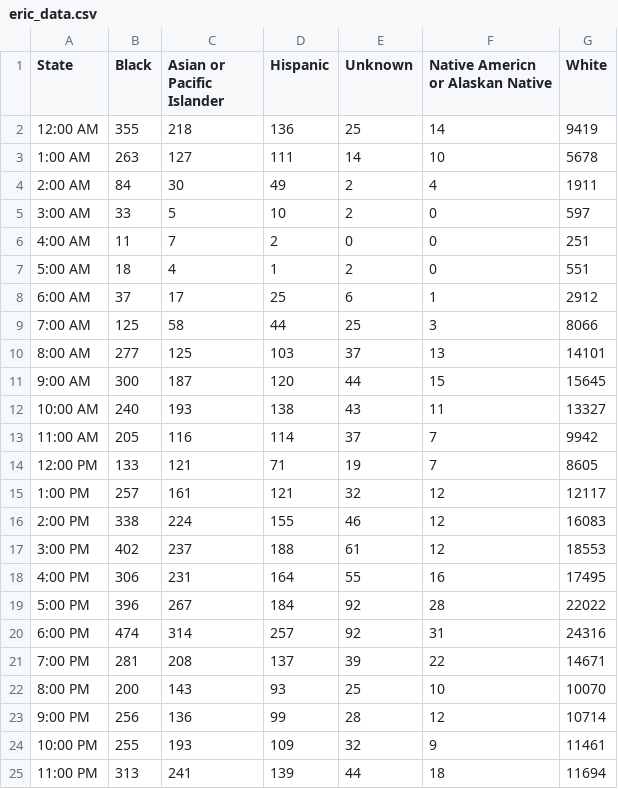
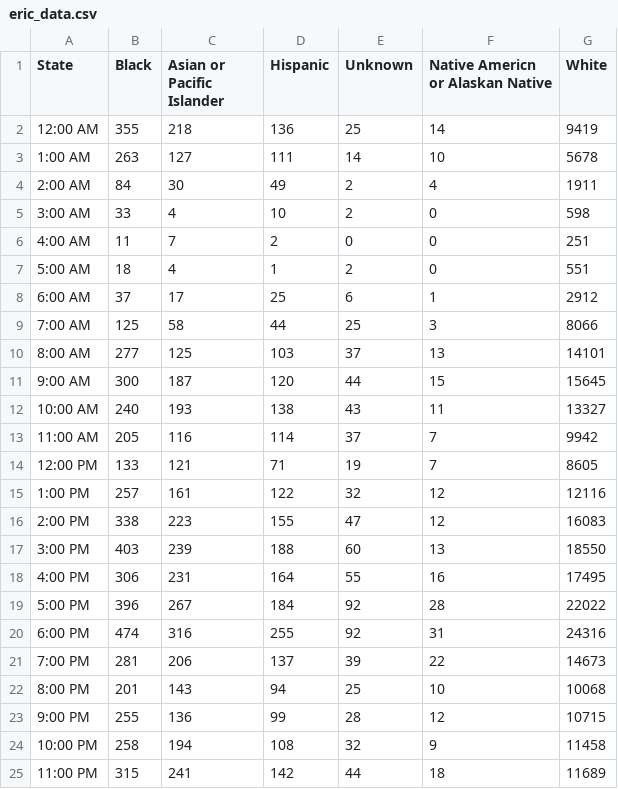
Before and after one commit to EKrat/VT-Police, a CSV file: eric_data.csv, drawn as a sheet.

Commit message:
after formulas were lost on eric_calculated i recreated with formulas intact and this is the output eric_data

```diff
--- a/eric_data.csv
+++ b/eric_data.csv
@@ -4,3 +4,3 @@ State,Black,Asian or Pacific Islander,Hispanic,Unknown,Native Americn or Alaskan
 2:00 AM,84,30,49,2,4,1911
-3:00 AM,33,5,10,2,0,597
+3:00 AM,33,4,10,2,0,598
 4:00 AM,11,7,2,0,0,251
@@ -14,12 +14,12 @@ State,Black,Asian or Pacific Islander,Hispanic,Unknown,Native Americn or Alaskan
 12:00 PM,133,121,71,19,7,8605
-1:00 PM,257,161,121,32,12,12117
-2:00 PM,338,224,155,46,12,16083
-3:00 PM,402,237,188,61,12,18553
+1:00 PM,257,161,122,32,12,12116
+2:00 PM,338,223,155,47,12,16083
+3:00 PM,403,239,188,60,13,18550
 4:00 PM,306,231,164,55,16,17495
 5:00 PM,396,267,184,92,28,22022
-6:00 PM,474,314,257,92,31,24316
-7:00 PM,281,208,137,39,22,14671
-8:00 PM,200,143,93,25,10,10070
-9:00 PM,256,136,99,28,12,10714
-10:00 PM,255,193,109,32,9,11461
-11:00 PM,313,241,139,44,18,11694
+6:00 PM,474,316,255,92,31,24316
+7:00 PM,281,206,137,39,22,14673
+8:00 PM,201,143,94,25,10,10068
+9:00 PM,255,136,99,28,12,10715
+10:00 PM,258,194,108,32,9,11458
+11:00 PM,315,241,142,44,18,11689
```
